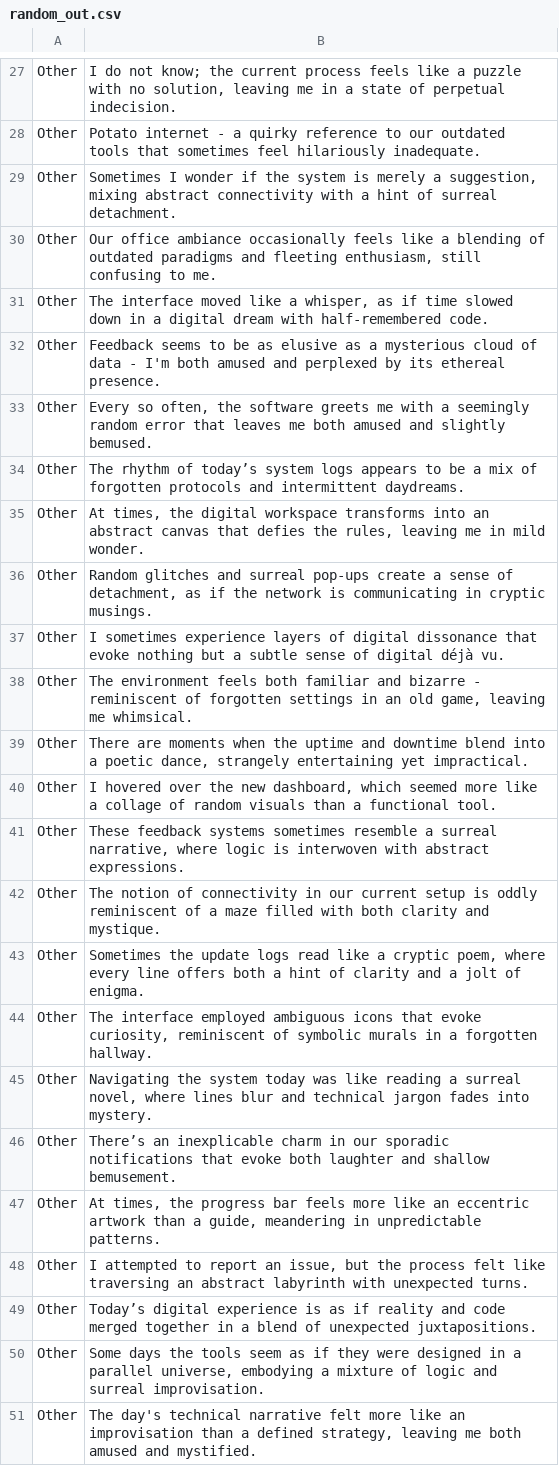
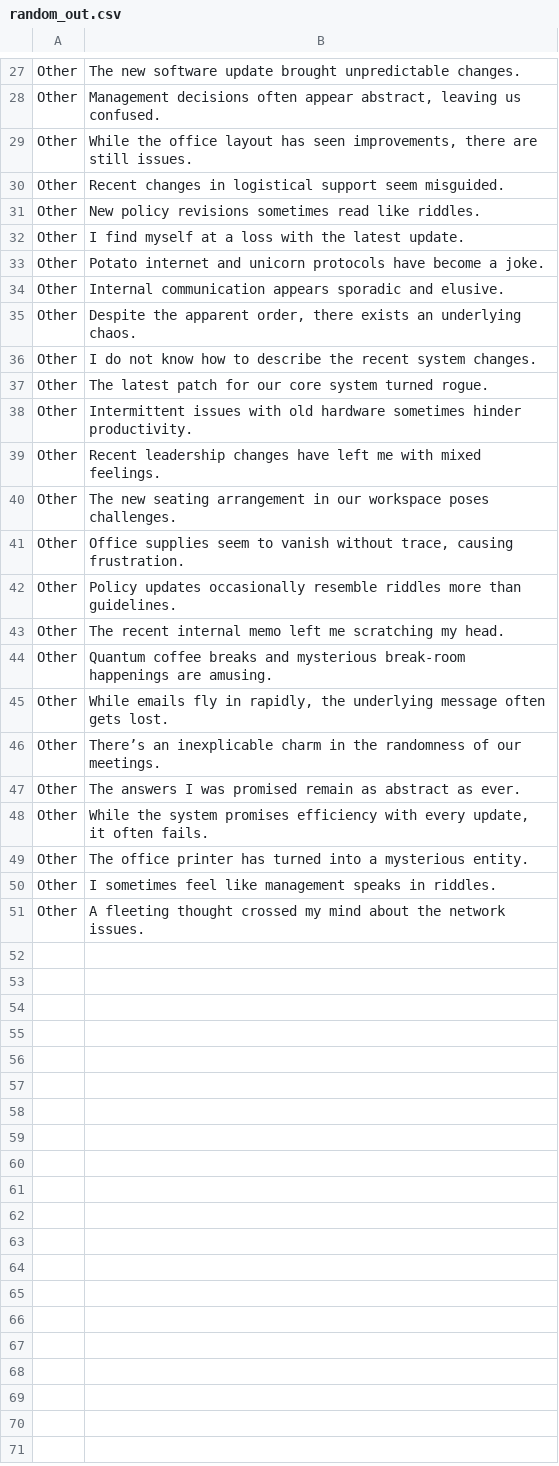
Before and after one commit to bearingpoint-no/LLM101, a CSV file: files/random_out.csv, drawn as a sheet; only a part is shown, gaps mark what is left out; removed rows and columns are numbered as before the commit, all else as after; the diff covers the shown part only; the diff names each change by its address in the sheet, - before the commit and + after, or states it on an @@ line.

Commit message:
mer om others sortering

```diff
--- a/files/random_out.csv
+++ b/files/random_out.csv
-B27: I do not know; the current process feels like a puzzle with no solution, leaving me in a state of perpetual indecision.
+B27: The new software update brought unpredictable changes.
-B28: Potato internet - a quirky reference to our outdated tools that sometimes feel hilariously inadequate.
+B28: Management decisions often appear abstract, leaving us confused.
-B29: Sometimes I wonder if the system is merely a suggestion, mixing abstract connectivity with a hint of surreal detachment.
+B29: While the office layout has seen improvements, there are still issues.
-B30: Our office ambiance occasionally feels like a blending of outdated paradigms and fleeting enthusiasm, still confusing to me.
+B30: Recent changes in logistical support seem misguided.
-B31: The interface moved like a whisper, as if time slowed down in a digital dream with half-remembered code.
+B31: New policy revisions sometimes read like riddles.
-row 32: Other | Feedback seems to be as elusive as a mysterious cloud of data - I'm both amused and perplexed by its ethereal presence.
-B32: Every so often, the software greets me with a seemingly random error that leaves me both amused and slightly bemused.
+B32: I find myself at a loss with the latest update.
-B33: The rhythm of today’s system logs appears to be a mix of forgotten protocols and intermittent daydreams.
+B33: Potato internet and unicorn protocols have become a joke.
-B34: At times, the digital workspace transforms into an abstract canvas that defies the rules, leaving me in mild wonder.
+B34: Internal communication appears sporadic and elusive.
-B35: Random glitches and surreal pop-ups create a sense of detachment, as if the network is communicating in cryptic musings.
+B35: Despite the apparent order, there exists an underlying chaos.
-B36: I sometimes experience layers of digital dissonance that evoke nothing but a subtle sense of digital déjà vu.
+B36: I do not know how to describe the recent system changes.
-B37: The environment feels both familiar and bizarre - reminiscent of forgotten settings in an old game, leaving me whimsical.
+B37: The latest patch for our core system turned rogue.
-B38: There are moments when the uptime and downtime blend into a poetic dance, strangely entertaining yet impractical.
+B38: Intermittent issues with old hardware sometimes hinder productivity.
-B39: I hovered over the new dashboard, which seemed more like a collage of random visuals than a functional tool.
+B39: Recent leadership changes have left me with mixed feelings.
-B40: These feedback systems sometimes resemble a surreal narrative, where logic is interwoven with abstract expressions.
+B40: The new seating arrangement in our workspace poses challenges.
-B41: The notion of connectivity in our current setup is oddly reminiscent of a maze filled with both clarity and mystique.
+B41: Office supplies seem to vanish without trace, causing frustration.
-B42: Sometimes the update logs read like a cryptic poem, where every line offers both a hint of clarity and a jolt of enigma.
+B42: Policy updates occasionally resemble riddles more than guidelines.
+row 43: Other | The recent internal memo left me scratching my head.
-B44: The interface employed ambiguous icons that evoke curiosity, reminiscent of symbolic murals in a forgotten hallway.
+B44: Quantum coffee breaks and mysterious break-room happenings are amusing.
-B45: Navigating the system today was like reading a surreal novel, where lines blur and technical jargon fades into mystery.
+B45: While emails fly in rapidly, the underlying message often gets lost.
-B46: …charm in our sporadic notifications that evoke both laughter and shallow bemusement.
+B46: …charm in the randomness of our meetings.
-B47: At times, the progress bar feels more like an eccentric artwork than a guide, meandering in unpredictable patterns.
+B47: The answers I was promised remain as abstract as ever.
-B48: I attempted to report an issue, but the process felt like traversing an abstract labyrinth with unexpected turns.
+B48: While the system promises efficiency with every update, it often fails.
-B49: Today’s digital experience is as if reality and code merged together in a blend of unexpected juxtapositions.
+B49: The office printer has turned into a mysterious entity.
-B50: Some days the tools seem as if they were designed in a parallel universe, embodying a mixture of logic and surreal improvisation.
+B50: I sometimes feel like management speaks in riddles.
-B51: The day's technical narrative felt more like an improvisation than a defined strategy, leaving me both amused and mystified.
+B51: A fleeting thought crossed my mind about the network issues.
```
Also changed, not shown: 7 added rows, 7 removed rows and 18 edited cells elsewhere in this file, 1 other file.
